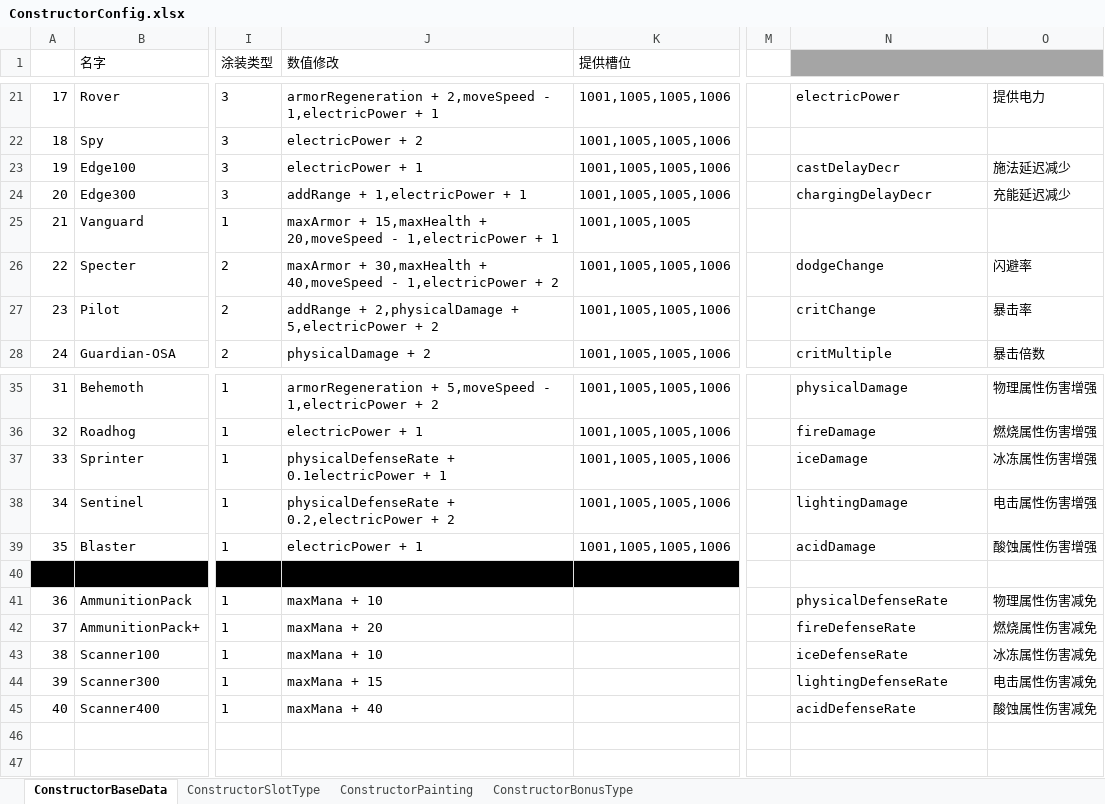
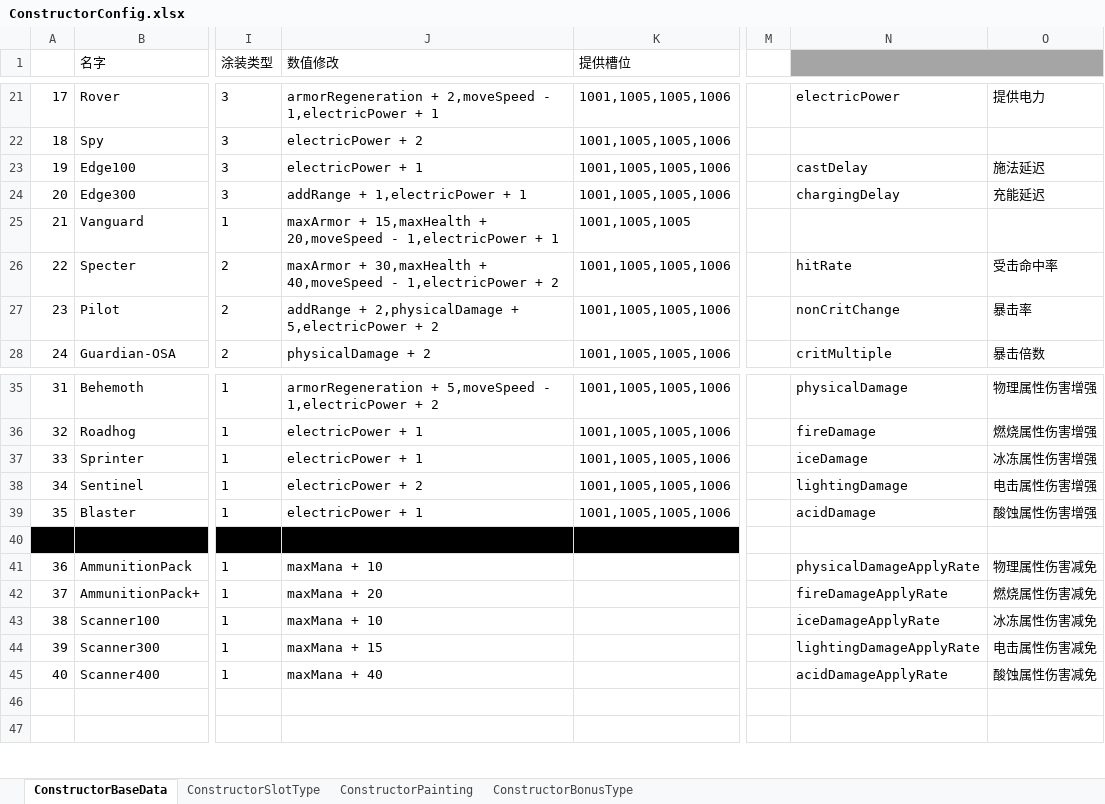
Before and after one commit to explosive-elephant-club/auto-chess, an Excel workbook: Assets/asoliddev - Auto Chess/Config/ConstructorConfig.xlsx, sheet ConstructorBaseData, drawn as a sheet; only a part is shown, gaps mark what is left out; values as stored, in another font and other column widths than the file's, no borders; the diff names each change by its address in the sheet, - before the commit and + after, or states it on an @@ line.

```diff
--- a/Assets/asoliddev - Auto Chess/Config/ConstructorConfig.xlsx (sheet ConstructorBaseData)
+++ b/Assets/asoliddev - Auto Chess/Config/ConstructorConfig.xlsx (sheet ConstructorBaseData)
-N23: castDelayDecr
+N23: castDelay
-O23: 施法延迟减少
+O23: 施法延迟
-N24: chargingDelayDecr
+N24: chargingDelay
-O24: 充能延迟减少
+O24: 充能延迟
-N26: dodgeChange
+N26: hitRate
-O26: 闪避率
+O26: 受击命中率
-N27: critChange
+N27: nonCritChange
-J37 (数值修改): physicalDefenseRate + 0.1electricPower + 1
+J37 (数值修改): electricPower + 1
-J38 (数值修改): physicalDefenseRate + 0.2,electricPower + 2
+J38 (数值修改): electricPower + 2
-N41: physicalDefenseRate
+N41: physicalDamageApplyRate
-N42: fireDefenseRate
+N42: fireDamageApplyRate
-N43: iceDefenseRate
+N43: iceDamageApplyRate
-N44: lightingDefenseRate
+N44: lightingDamageApplyRate
-N45: acidDefenseRate
+N45: acidDamageApplyRate
```
Also changed, not shown: sheet ConstructorBonusType, Assets/asoliddev - Auto Chess/Config/BuffConfig.xlsx, 28 other files.
